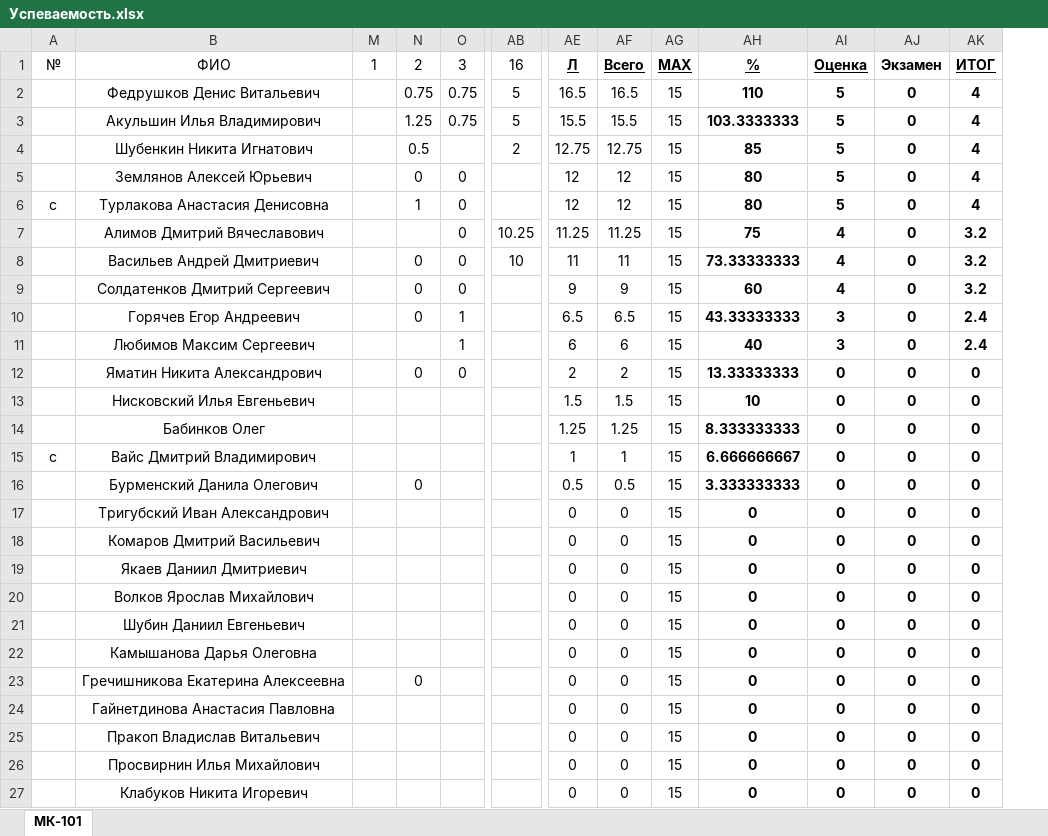
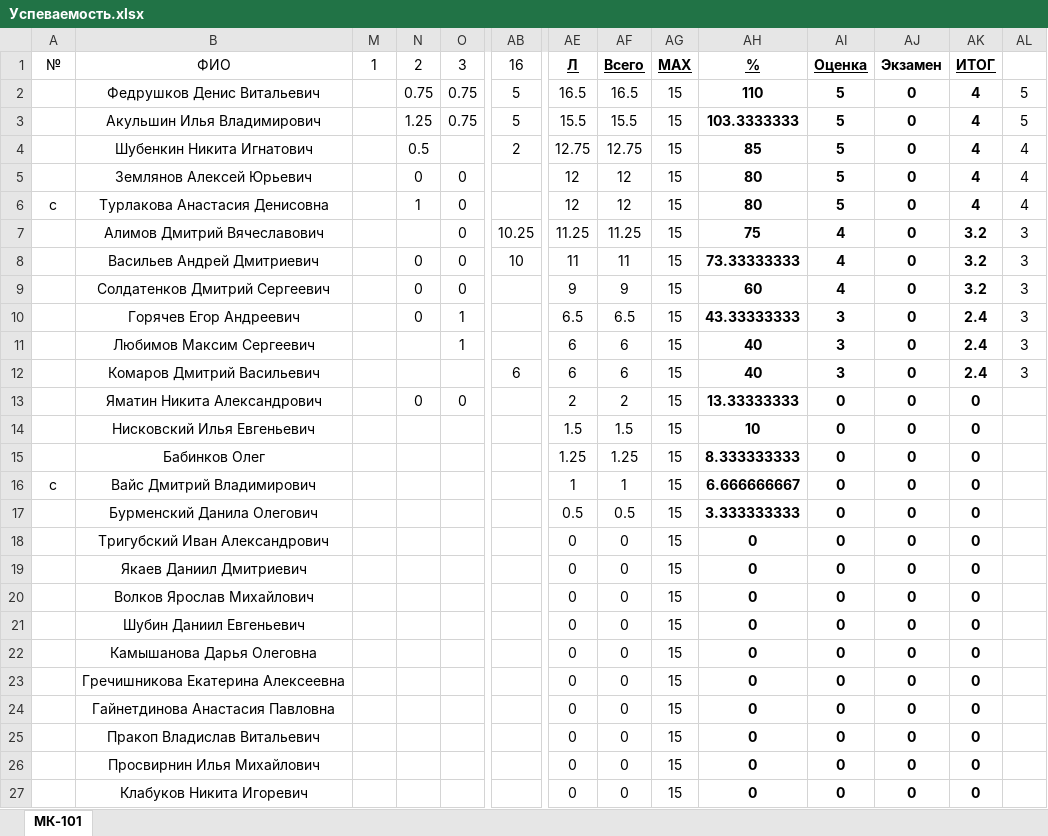
Before and after one commit to DorofeevKonstantin/3, an Excel workbook: Успеваемость.xlsx, sheet МК-101, drawn as a sheet; only a part is shown, gaps mark what is left out; values as stored, in another font and other column widths than the file's, no borders; removed rows and columns are numbered as before the commit, all else as after; rows hold the shown columns only; the diff names each change by its address in the sheet, - before the commit and + after, or states it on an @@ line.

Commit message:
Update achievement.

```diff
--- a/Успеваемость.xlsx (sheet МК-101)
+++ b/Успеваемость.xlsx (sheet МК-101)
+column AL, rows 2-11: 5 | 5 | 4 | 4 | 4 | 3 | 3 | 3 | 3 | 3
+row 12:  | Комаров Дмитрий Васильевич |  |  |  | 6 | 6 | 6 | 15 | 40 | 3 | 0 | 2.4 | 3
-N17: 0
+N17: (empty)
-row 18:  | Комаров Дмитрий Васильевич |  |  |  |  | 0 | 0 | 15 | 0 | 0 | 0 | 0
-N23: 0
+N23: (empty)
```
Also changed, not shown: formulas that keep their value.
